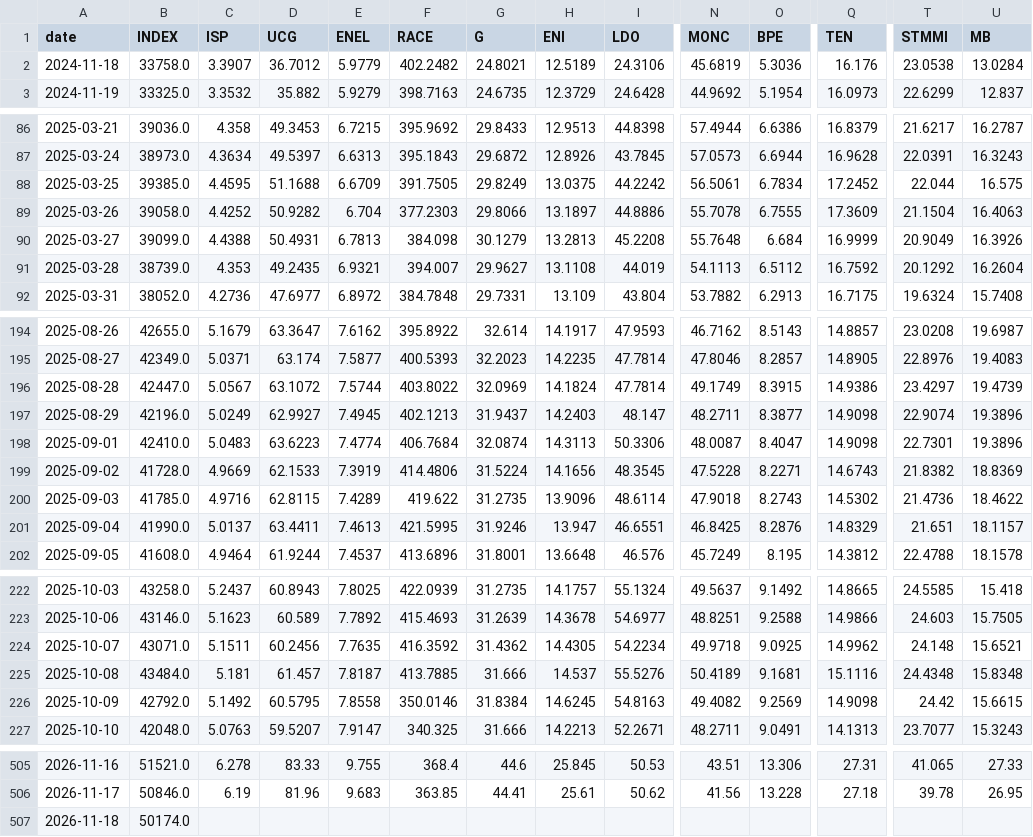
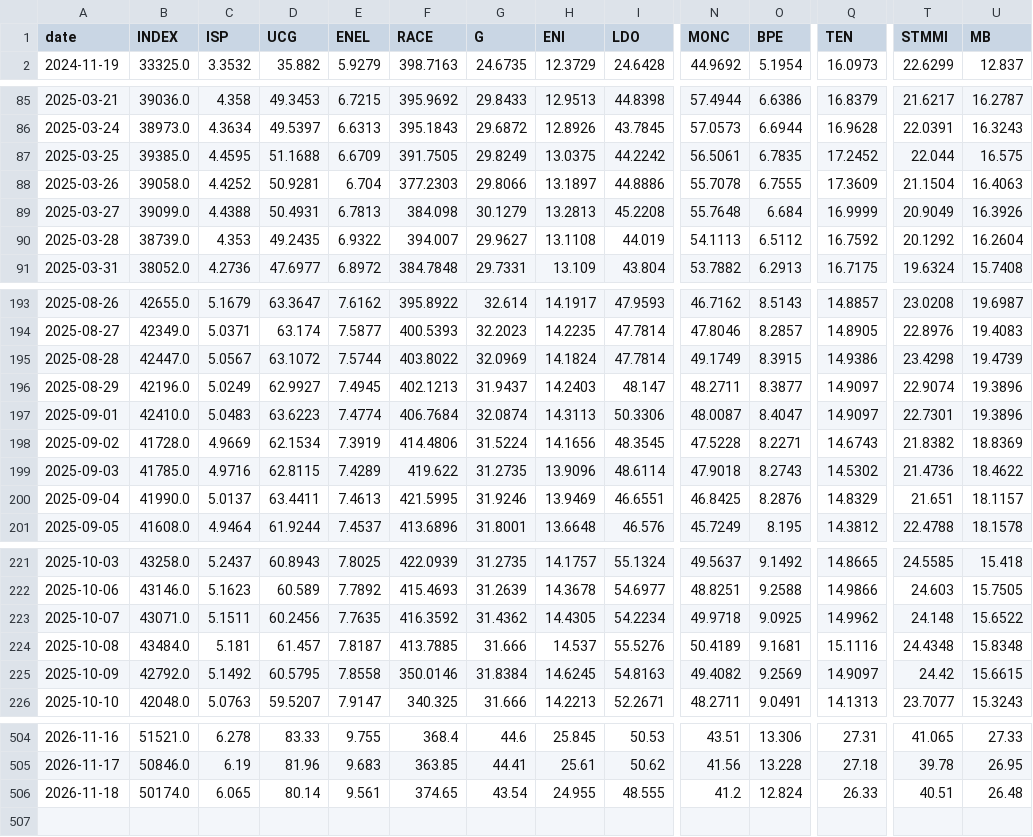
Before and after one commit to VerJokiel/FRANKFURT08, a CSV file: data/markets/ftsemib_prices.csv, drawn as a sheet; only a part is shown, gaps mark what is left out; removed rows and columns are numbered as before the commit, all else as after; rows hold the shown columns only; the diff covers the shown part only; the diff names each change by its address in the sheet, - before the commit and + after, or states it on an @@ line.

```diff
--- a/data/markets/ftsemib_prices.csv
+++ b/data/markets/ftsemib_prices.csv
-row 2: 2024-11-18 | 33758.0 | 3.3907 | 36.7012 | 5.9779 | 402.2482 | 24.8021 | 12.5189 | 24.3106 | 45.6819 | 5.3036 | 16.176 | 23.0538 | 13.0284
-O87 (BPE): 6.7834
+O87 (BPE): 6.7835
-D88 (UCG): 50.9282
+D88 (UCG): 50.9281
-E90 (ENEL): 6.9321
+E90 (ENEL): 6.9322
-T195 (STMMI): 23.4297
+T195 (STMMI): 23.4298
-Q196:Q197 (TEN): 14.9098
+Q196:Q197 (TEN): 14.9097
-D198 (UCG): 62.1533
+D198 (UCG): 62.1534
-H200 (ENI): 13.947
+H200 (ENI): 13.9469
-U223 (MB): 15.6521
+U223 (MB): 15.6522
-Q225 (TEN): 14.9098
+Q225 (TEN): 14.9097
-row 507: 2026-11-18 | 50174.0
+row 506: 2026-11-18 | 50174.0 | 6.065 | 80.14 | 9.561 | 374.65 | 43.54 | 24.955 | 48.555 | 41.2 | 12.824 | 26.33 | 40.51 | 26.48
```
Also changed, not shown: 10 edited cells elsewhere in this file, data/markets/cac40_prices.csv, data/markets/ftse100_prices.csv, 7 other files.
